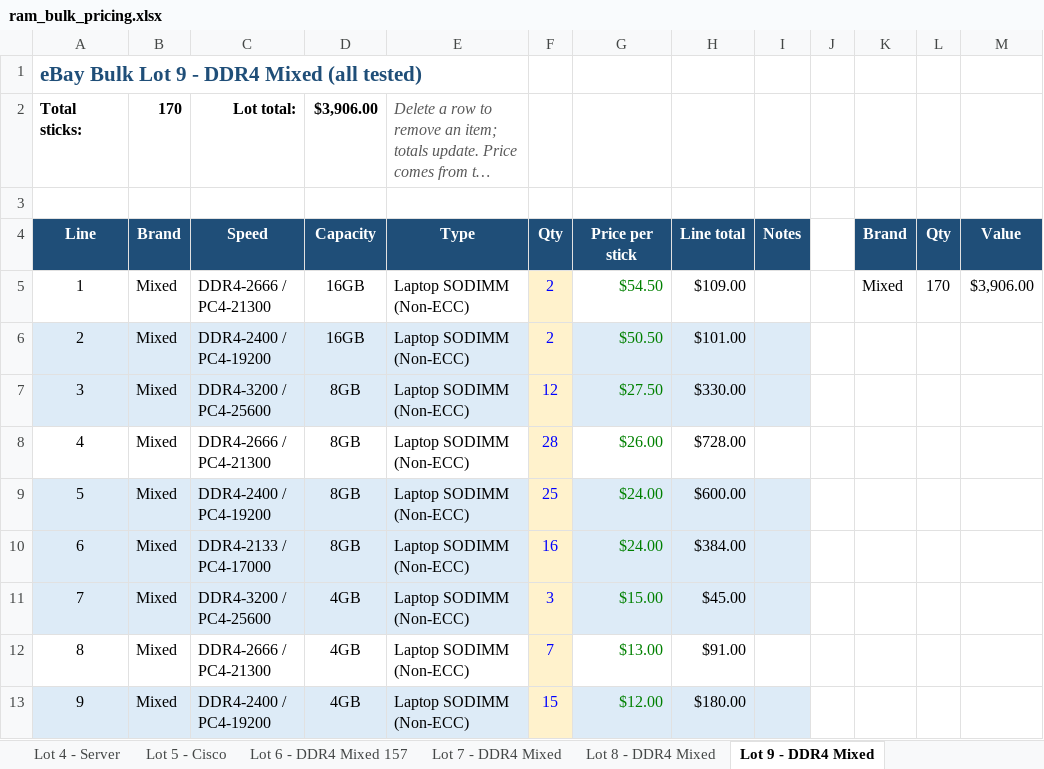
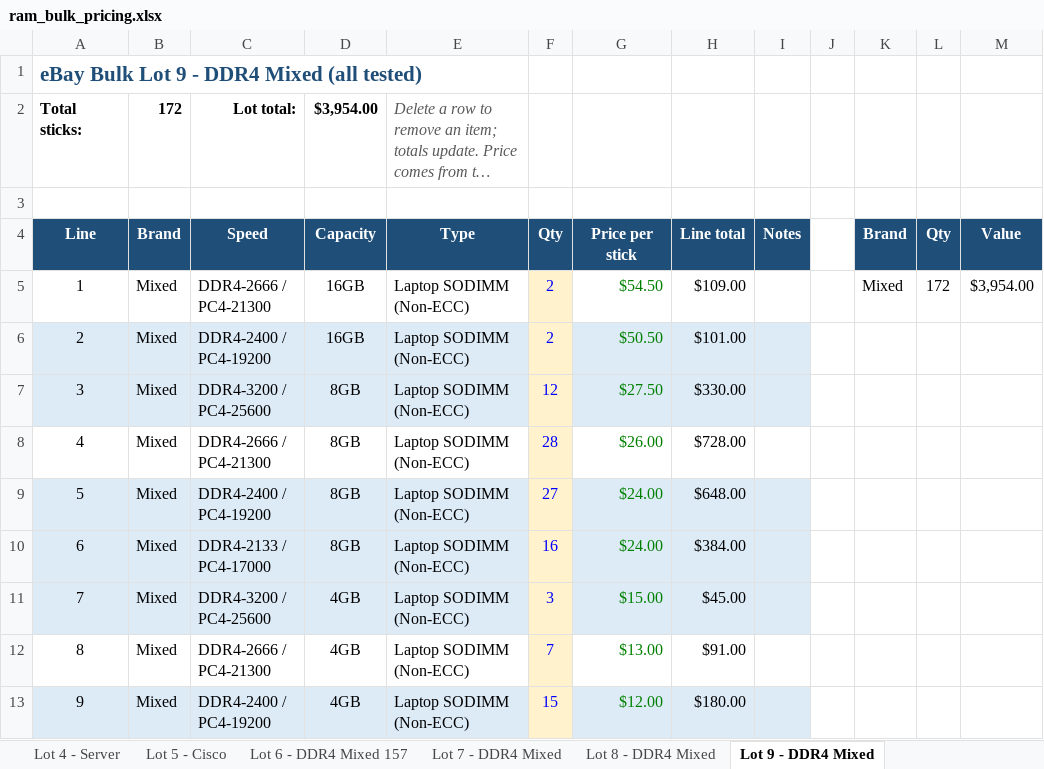
Before and after one commit to bgallaher-lgtm/Claude, an Excel workbook: ram_bulk_pricing.xlsx, sheet Lot 9 - DDR4 Mixed, drawn as a sheet; only a part is shown; long unchanged cells end in …; values as stored, in another font and other column widths than the file's, no borders; the diff names each change by its address in the sheet, - before the commit and + after, or states it on an @@ line.

```diff
--- a/ram_bulk_pricing.xlsx (sheet Lot 9 - DDR4 Mixed)
+++ b/ram_bulk_pricing.xlsx (sheet Lot 9 - DDR4 Mixed)
-B2: 170
+B2: 172
-D2: $3,906.00
+D2: $3,954.00
-L5: 170
+L5: 172
-M5: $3,906.00
+M5: $3,954.00
-F9: 25
+F9: 27
-H9: $600.00
+H9: $648.00
```
Also changed, not shown: 1 other file.
